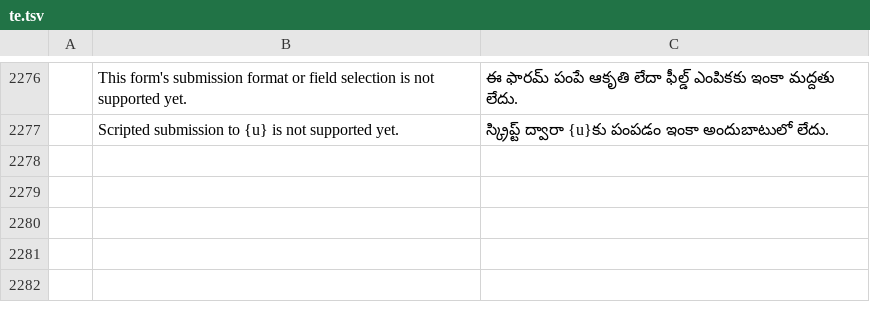
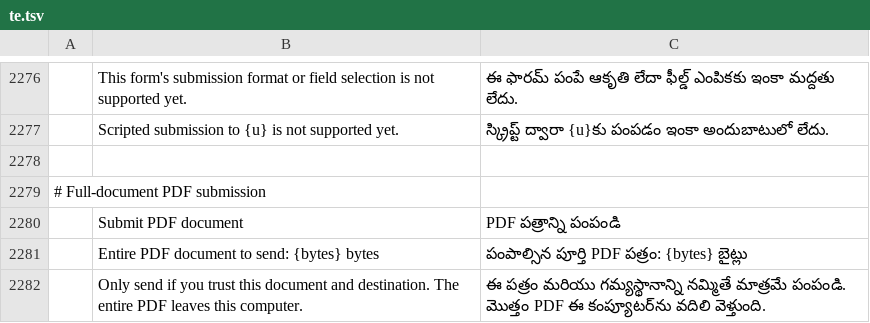
Before and after one commit to earlvanze/pdfcraft, a TSV file: crates/ui-egui/src/i18n/te.tsv, drawn as a sheet; only a part is shown, gaps mark what is left out; the diff names each change by its address in the sheet, - before the commit and + after, or states it on an @@ line.

Commit message:
M6: submit current PDF from form actions
(cherry picked from commit 5e9f8bae245f54378b82dcbbe126d12f58d32e57)

# Conflicts:
#	crates/ui-egui/src/lib.rs

```diff
--- a/crates/ui-egui/src/i18n/te.tsv
+++ b/crates/ui-egui/src/i18n/te.tsv
+row 2278: (empty)
+row 2279: # Full-document PDF submission
+row 2280:  | Submit PDF document | PDF పత్రాన్ని పంపండి
+row 2281:  | Entire PDF document to send: {bytes} bytes | పంపాల్సిన పూర్తి PDF పత్రం: {bytes} బైట్లు
+row 2282:  | Only send if you trust this document and destination. The entire PDF leaves this computer. | ఈ పత్రం మరియు గమ్యస్థానాన్ని నమ్మితే మాత్రమే పంపండి. మొత్తం PDF ఈ కంప్యూటర్‌ను వదిలి వెళ్తుంది.
```
Also changed, not shown: crates/ui-egui/src/i18n/ar.tsv, crates/ui-egui/src/i18n/bg.tsv, 27 other files.
